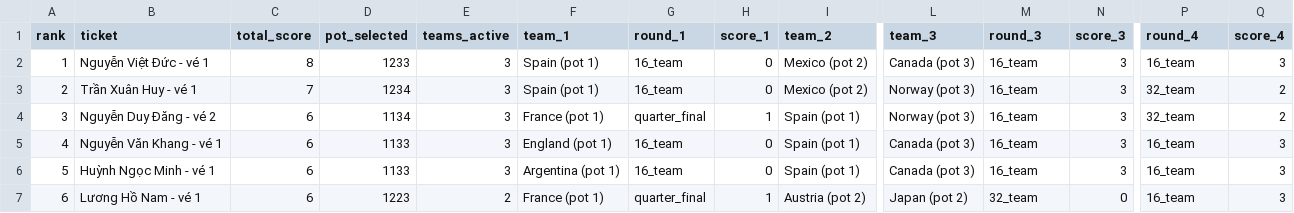
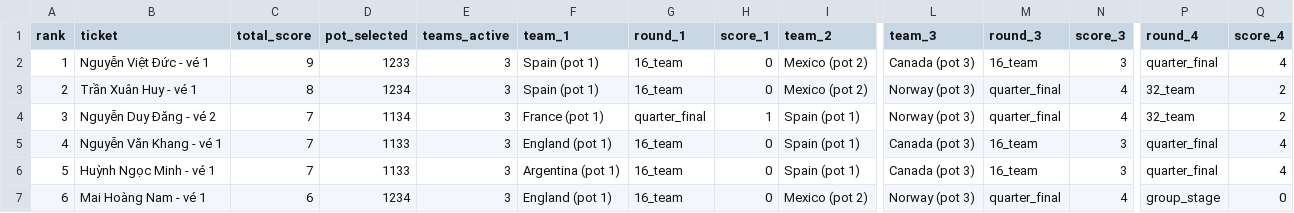
Before and after one commit to rayonjuly/wc2026_msb, a CSV file: data/standing.csv, drawn as a sheet; only a part is shown, gaps mark what is left out; the diff covers the shown part only; the diff names each change by its address in the sheet, - before the commit and + after, or states it on an @@ line.

Commit message:
update

```diff
--- a/data/standing.csv
+++ b/data/standing.csv
-C2 (total_score): 8
+C2 (total_score): 9
-P2 (round_4): 16_team
+P2 (round_4): quarter_final
-Q2 (score_4): 3
+Q2 (score_4): 4
-C3 (total_score): 7
+C3 (total_score): 8
-M3:M4 (round_3): 16_team
+M3:M4 (round_3): quarter_final
-N3:N4 (score_3): 3
+N3:N4 (score_3): 4
-C4:C6 (total_score): 6
+C4:C6 (total_score): 7
-P5:P6 (round_4): 16_team
+P5:P6 (round_4): quarter_final
-Q5:Q6 (score_4): 3
+Q5:Q6 (score_4): 4
-B7 (ticket): Lương Hồ Nam - vé 1
+B7 (ticket): Mai Hoàng Nam - vé 1
-D7 (pot_selected): 1223
+D7 (pot_selected): 1234
-E7 (teams_active): 2
+E7 (teams_active): 3
-F7 (team_1): France (pot 1)
+F7 (team_1): England (pot 1)
-G7 (round_1): quarter_final
+G7 (round_1): 16_team
-H7 (score_1): 1
+H7 (score_1): 0
-I7 (team_2): Austria (pot 2)
+I7 (team_2): Mexico (pot 2)
-L7 (team_3): Japan (pot 2)
+L7 (team_3): Norway (pot 3)
-M7 (round_3): 32_team
+M7 (round_3): quarter_final
-N7 (score_3): 0
+N7 (score_3): 4
-P7 (round_4): 16_team
+P7 (round_4): group_stage
-Q7 (score_4): 3
+Q7 (score_4): 0
```
Also changed, not shown: 1 added row, 1 removed row and 87 edited cells elsewhere in this file.
